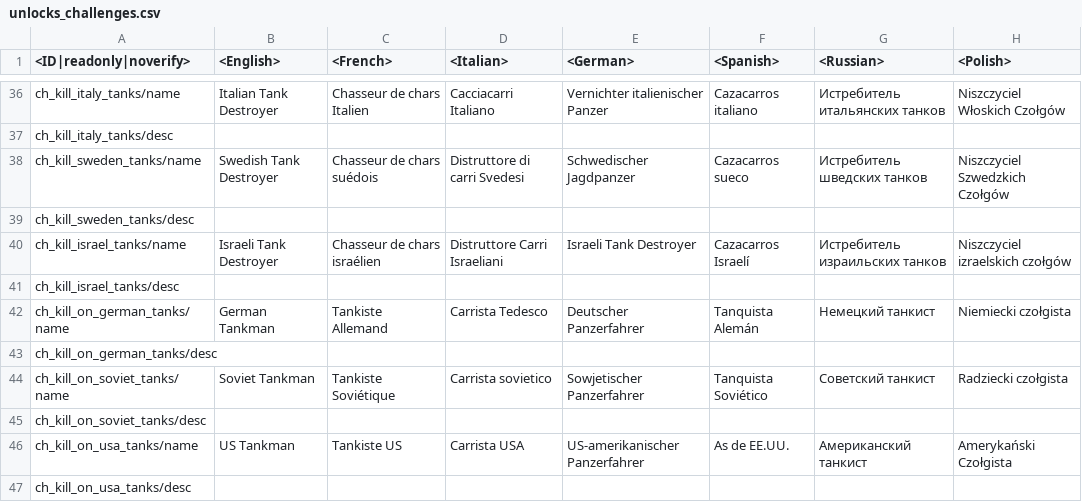
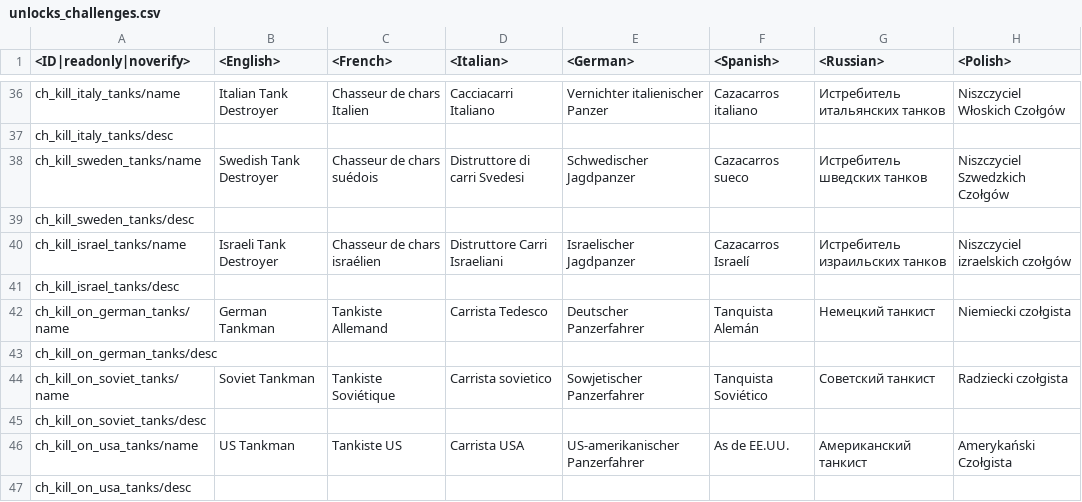
Before and after one commit to Heboon123/WTDM, a CSV file: lang.vromfs.bin_u/lang/unlocks_challenges.csv, drawn as a sheet; only a part is shown, gaps mark what is left out; the diff names each change by its address in the sheet, - before the commit and + after, or states it on an @@ line.

```diff
--- a/lang.vromfs.bin_u/lang/unlocks_challenges.csv
+++ b/lang.vromfs.bin_u/lang/unlocks_challenges.csv
-E40 (<German>): Israeli Tank Destroyer
+E40 (<German>): Israelischer Jagdpanzer
```
Also changed, not shown: lang.vromfs.bin_u/lang/unlocks_achievements.csv, 31 other files.
